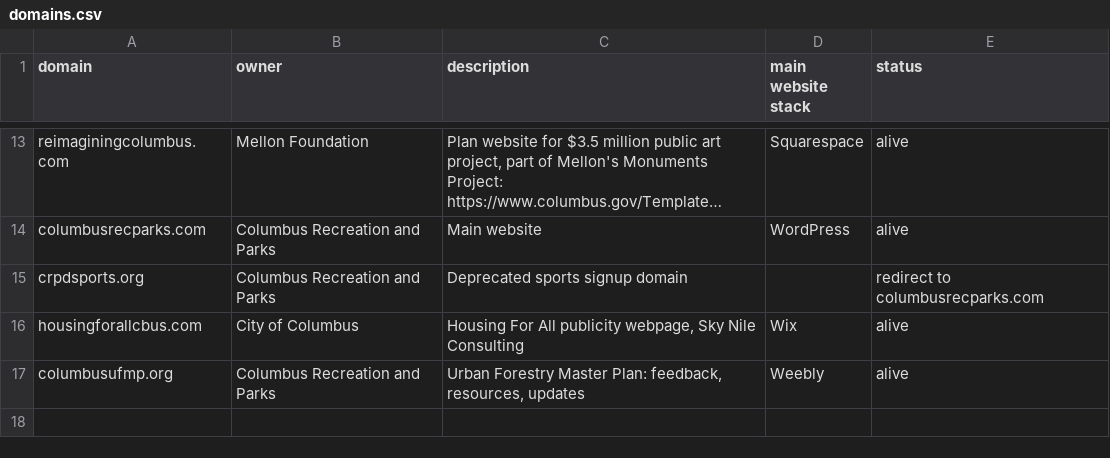
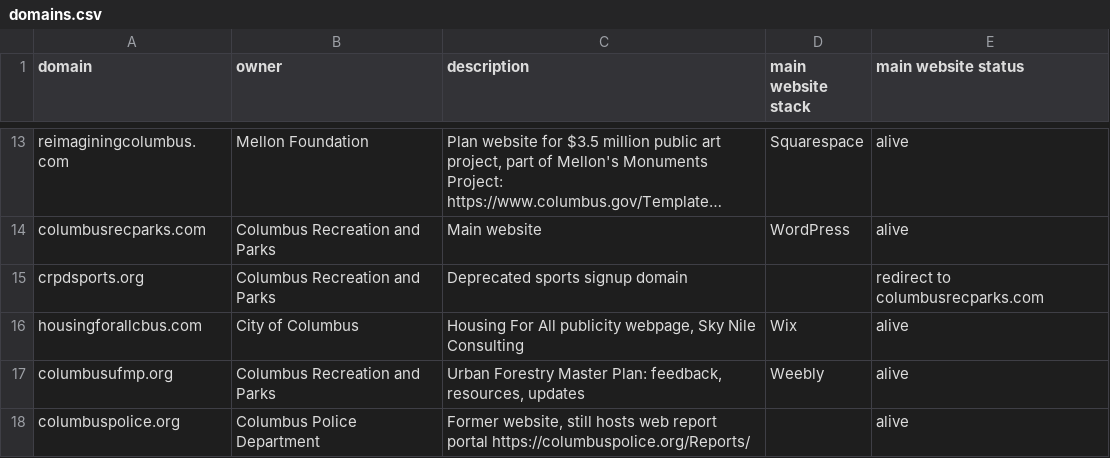
Before and after one commit to benlk/columbus-gov-websites, a CSV file: domains.csv, drawn as a sheet; only a part is shown, gaps mark what is left out; long unchanged cells end in …; the diff names each change by its address in the sheet, - before the commit and + after, or states it on an @@ line.

Commit message:
Add columbuspolice.org

```diff
--- a/domains.csv
+++ b/domains.csv
-E1: status
+E1: main website status
+row 18: columbuspolice.org | Columbus Police Department | Former website, still hosts web report portal https://columbuspolice.org/Reports/ |  | alive
```
